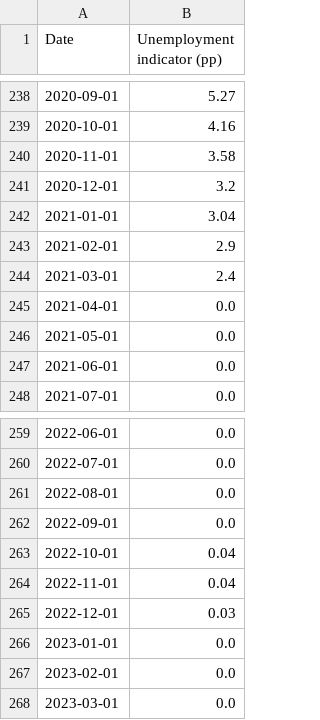
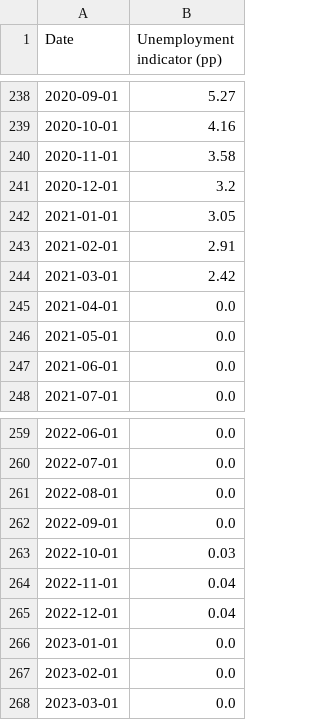
Before and after one commit to pmichaillat/pmichaillat.github.io, a CSV file: static/dashboard/unemployment_indicator.csv, drawn as a sheet; only a part is shown, gaps mark what is left out; the diff covers the shown part only.

```diff
--- a/static/dashboard/unemployment_indicator.csv
+++ b/static/dashboard/unemployment_indicator.csv
@@ -241,5 +241,5 @@ Date,Unemployment indicator (pp)
 2020-12-01,3.2
-2021-01-01,3.04
-2021-02-01,2.9
-2021-03-01,2.4
+2021-01-01,3.05
+2021-02-01,2.91
+2021-03-01,2.42
 2021-04-01,0.0
@@ -262,5 +262,5 @@ Date,Unemployment indicator (pp)
 2022-09-01,0.0
-2022-10-01,0.04
+2022-10-01,0.03
 2022-11-01,0.04
-2022-12-01,0.03
+2022-12-01,0.04
 2023-01-01,0.0
```
Also changed, not shown: 1 added row and 16 edited cells elsewhere in this file, static/dashboard/feru.csv, static/dashboard/labor_market_tightness.csv, 16 other files.
